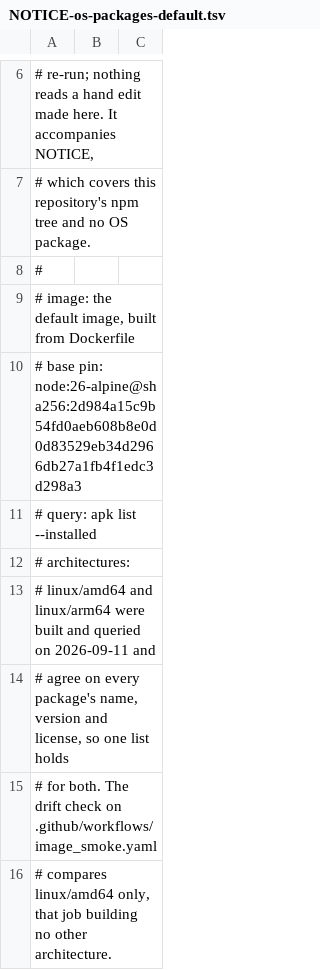
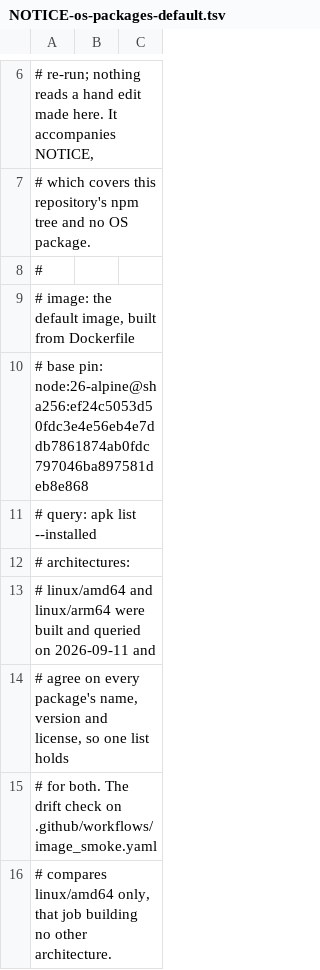
Before and after one commit to georgetown-mdi/jspsi, a TSV file: NOTICE-os-packages-default.tsv, drawn as a sheet; only a part is shown, gaps mark what is left out.

Commit message:
Reconcile the frozen digest and attribution pin
The freeze test and the OS-package attribution list each mirror the
Dockerfile's base digest as a literal, so a digest move must update
both in the same diff. Point DEFAULT_BASE and the list's base-pin
header at the digest the Dockerfile now carries. The list's package
rows are untouched: regenerating them needs a locally built image,
and the image-smoke --check step rebuilds and arbitrates them.

```diff
--- a/NOTICE-os-packages-default.tsv
+++ b/NOTICE-os-packages-default.tsv
@@ -9,3 +9,3 @@
 # image: the default image, built from Dockerfile
-# base pin: node:26-alpine@sha256:2d984a15c9b54fd0aeb608b8e0d0d83529eb34d2966db27a1fb4f1edc3d298a3
+# base pin: node:26-alpine@sha256:ef24c5053d50fdc3e4e56eb4e7ddb7861874ab0fdc797046ba897581deb8e868
 # query: apk list --installed
```
Also changed, not shown: 1 other file.
